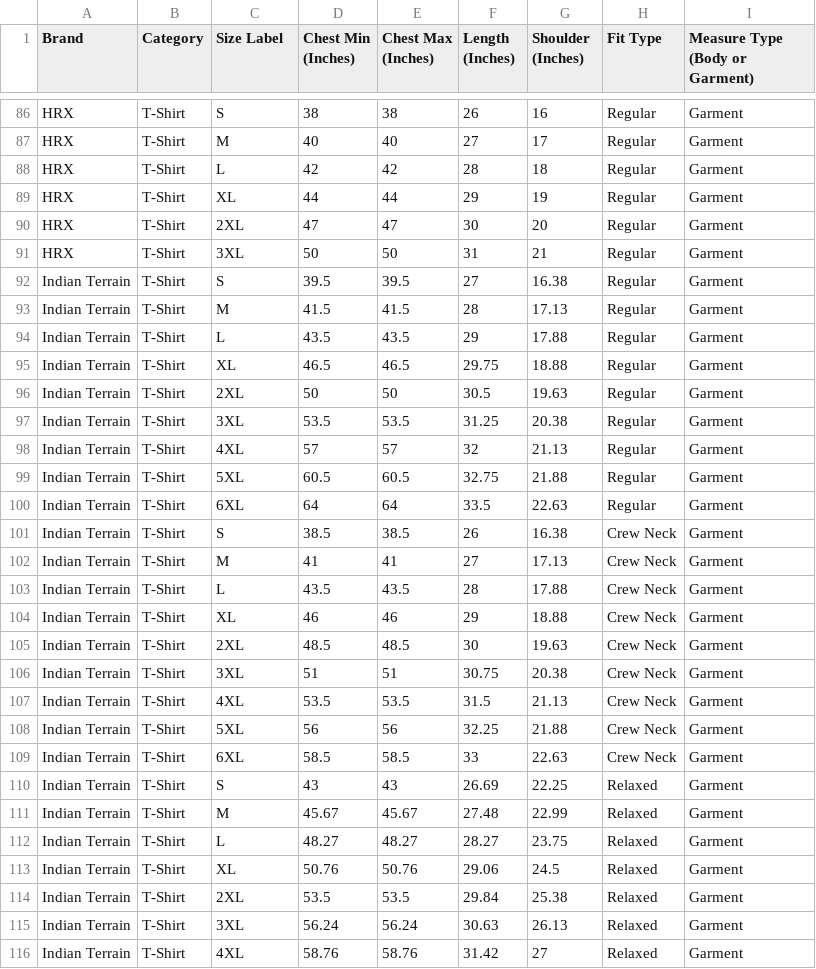
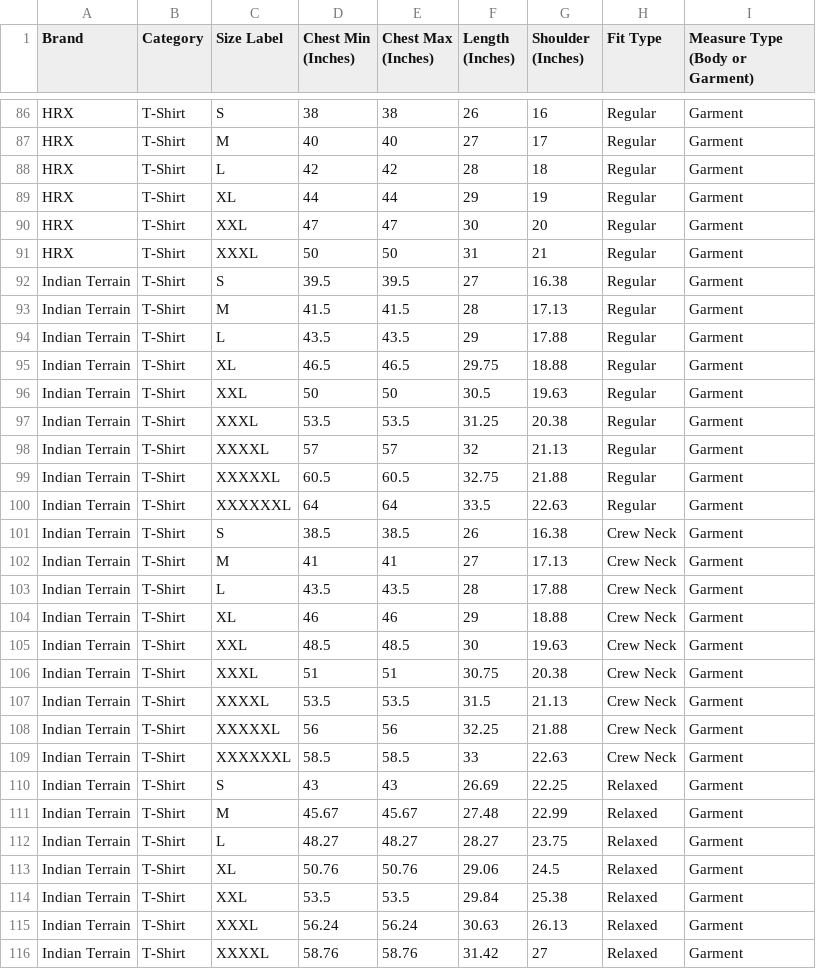
Before and after one commit to sheshmani-prajapati/the-vault-api, a CSV file: vault_tshirt_database.csv, drawn as a sheet; only a part is shown, gaps mark what is left out; the diff covers the shown part only.

Commit message:
Update vault_tshirt_database.csv

```diff
--- a/vault_tshirt_database.csv
+++ b/vault_tshirt_database.csv
@@ -89,4 +89,4 @@ HRX,T-Shirt,L,42,42,28,18,Regular,Garment
 HRX,T-Shirt,XL,44,44,29,19,Regular,Garment
-HRX,T-Shirt,2XL,47,47,30,20,Regular,Garment
-HRX,T-Shirt,3XL,50,50,31,21,Regular,Garment
+HRX,T-Shirt,XXL,47,47,30,20,Regular,Garment
+HRX,T-Shirt,XXXL,50,50,31,21,Regular,Garment
 Indian Terrain,T-Shirt,S,39.5,39.5,27,16.38,Regular,Garment
@@ -95,7 +95,7 @@ Indian Terrain,T-Shirt,L,43.5,43.5,29,17.88,Regular,Garment
 Indian Terrain,T-Shirt,XL,46.5,46.5,29.75,18.88,Regular,Garment
-Indian Terrain,T-Shirt,2XL,50,50,30.5,19.63,Regular,Garment
-Indian Terrain,T-Shirt,3XL,53.5,53.5,31.25,20.38,Regular,Garment
-Indian Terrain,T-Shirt,4XL,57,57,32,21.13,Regular,Garment
-Indian Terrain,T-Shirt,5XL,60.5,60.5,32.75,21.88,Regular,Garment
-Indian Terrain,T-Shirt,6XL,64,64,33.5,22.63,Regular,Garment
+Indian Terrain,T-Shirt,XXL,50,50,30.5,19.63,Regular,Garment
+Indian Terrain,T-Shirt,XXXL,53.5,53.5,31.25,20.38,Regular,Garment
+Indian Terrain,T-Shirt,XXXXL,57,57,32,21.13,Regular,Garment
+Indian Terrain,T-Shirt,XXXXXL,60.5,60.5,32.75,21.88,Regular,Garment
+Indian Terrain,T-Shirt,XXXXXXL,64,64,33.5,22.63,Regular,Garment
 Indian Terrain,T-Shirt,S,38.5,38.5,26,16.38,Crew Neck,Garment
@@ -104,7 +104,7 @@ Indian Terrain,T-Shirt,L,43.5,43.5,28,17.88,Crew Neck,Garment
 Indian Terrain,T-Shirt,XL,46,46,29,18.88,Crew Neck,Garment
-Indian Terrain,T-Shirt,2XL,48.5,48.5,30,19.63,Crew Neck,Garment
-Indian Terrain,T-Shirt,3XL,51,51,30.75,20.38,Crew Neck,Garment
-Indian Terrain,T-Shirt,4XL,53.5,53.5,31.5,21.13,Crew Neck,Garment
-Indian Terrain,T-Shirt,5XL,56,56,32.25,21.88,Crew Neck,Garment
-Indian Terrain,T-Shirt,6XL,58.5,58.5,33,22.63,Crew Neck,Garment
+Indian Terrain,T-Shirt,XXL,48.5,48.5,30,19.63,Crew Neck,Garment
+Indian Terrain,T-Shirt,XXXL,51,51,30.75,20.38,Crew Neck,Garment
+Indian Terrain,T-Shirt,XXXXL,53.5,53.5,31.5,21.13,Crew Neck,Garment
+Indian Terrain,T-Shirt,XXXXXL,56,56,32.25,21.88,Crew Neck,Garment
+Indian Terrain,T-Shirt,XXXXXXL,58.5,58.5,33,22.63,Crew Neck,Garment
 Indian Terrain,T-Shirt,S,43,43,26.69,22.25,Relaxed,Garment
@@ -113,4 +113,4 @@ Indian Terrain,T-Shirt,L,48.27,48.27,28.27,23.75,Relaxed,Garment
 Indian Terrain,T-Shirt,XL,50.76,50.76,29.06,24.5,Relaxed,Garment
-Indian Terrain,T-Shirt,2XL,53.5,53.5,29.84,25.38,Relaxed,Garment
-Indian Terrain,T-Shirt,3XL,56.24,56.24,30.63,26.13,Relaxed,Garment
-Indian Terrain,T-Shirt,4XL,58.76,58.76,31.42,27,Relaxed,Garment
+Indian Terrain,T-Shirt,XXL,53.5,53.5,29.84,25.38,Relaxed,Garment
+Indian Terrain,T-Shirt,XXXL,56.24,56.24,30.63,26.13,Relaxed,Garment
+Indian Terrain,T-Shirt,XXXXL,58.76,58.76,31.42,27,Relaxed,Garment
```
Also changed, not shown: 29 edited cells elsewhere in this file.
